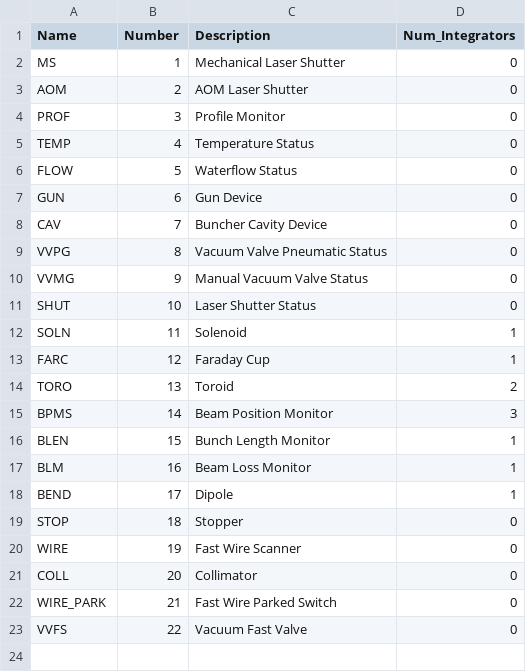
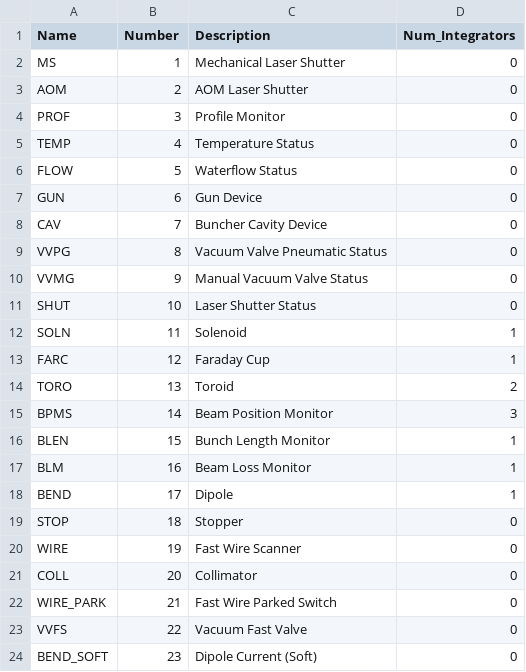
Before and after one commit to slaclab/mps_database, a CSV file: import/DeviceTypes.csv, drawn as a sheet.

Commit message:
Added fields to the digital_channel, that should be used for soft (CA) channels

```diff
--- a/import/DeviceTypes.csv
+++ b/import/DeviceTypes.csv
@@ -23 +23,2 @@ WIRE_PARK,21,Fast Wire Parked Switch,0
 VVFS,22,Vacuum Fast Valve,0
+BEND_SOFT,23,Dipole Current (Soft),0
```
Also changed, not shown: import/AppCards.csv, 8 other files.
